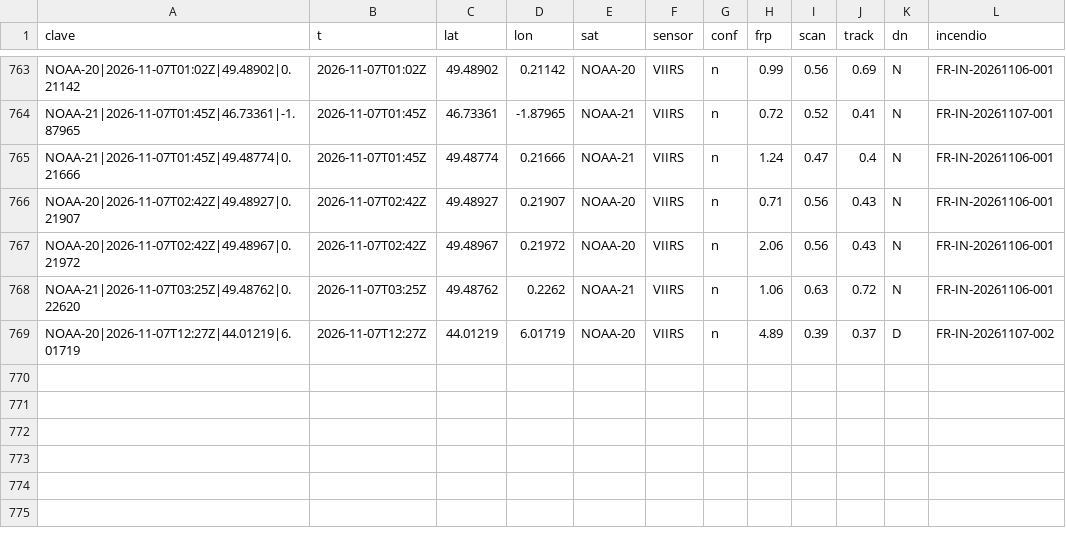
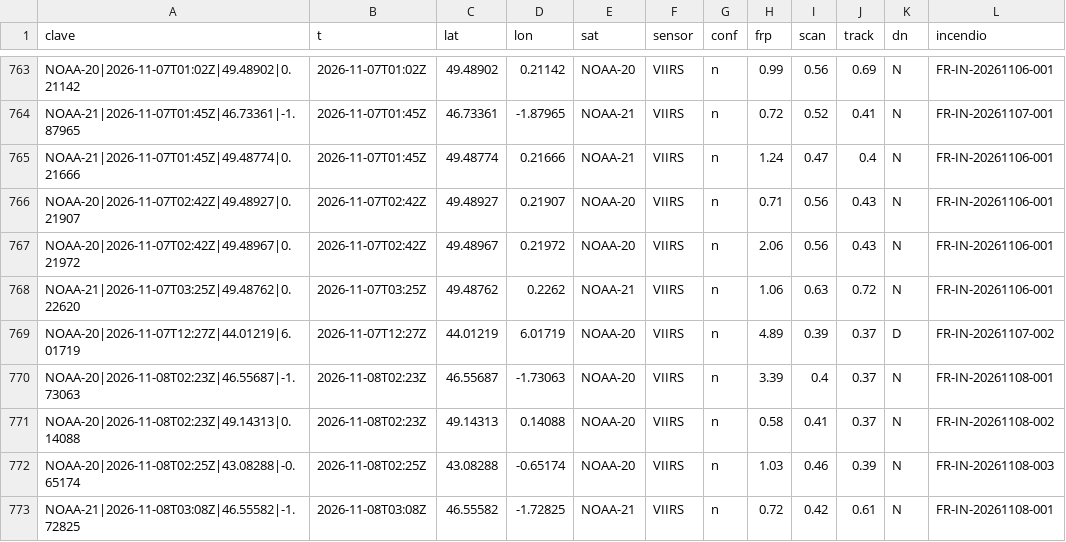
Before and after one commit to Asensio94/vigia-incendios, a CSV file: data/fr/focos/2026.csv, drawn as a sheet; only a part is shown, gaps mark what is left out.

```diff
--- a/data/fr/focos/2026.csv
+++ b/data/fr/focos/2026.csv
@@ -769 +769,5 @@ NOAA-21|2026-11-07T03:25Z|49.48762|0.22620,2026-11-07T03:25Z,49.48762,0.2262,NOA
 NOAA-20|2026-11-07T12:27Z|44.01219|6.01719,2026-11-07T12:27Z,44.01219,6.01719,NOAA-20,VIIRS,n,4.89,0.39,0.37,D,FR-IN-20261107-002
+NOAA-20|2026-11-08T02:23Z|46.55687|-1.73063,2026-11-08T02:23Z,46.55687,-1.73063,NOAA-20,VIIRS,n,3.39,0.4,0.37,N,FR-IN-20261108-001
+NOAA-20|2026-11-08T02:23Z|49.14313|0.14088,2026-11-08T02:23Z,49.14313,0.14088,NOAA-20,VIIRS,n,0.58,0.41,0.37,N,FR-IN-20261108-002
+NOAA-20|2026-11-08T02:25Z|43.08288|-0.65174,2026-11-08T02:25Z,43.08288,-0.65174,NOAA-20,VIIRS,n,1.03,0.46,0.39,N,FR-IN-20261108-003
+NOAA-21|2026-11-08T03:08Z|46.55582|-1.72825,2026-11-08T03:08Z,46.55582,-1.72825,NOAA-21,VIIRS,n,0.72,0.42,0.61,N,FR-IN-20261108-001
```
Also changed, not shown: data/focos/2026.csv, 6 other files.
